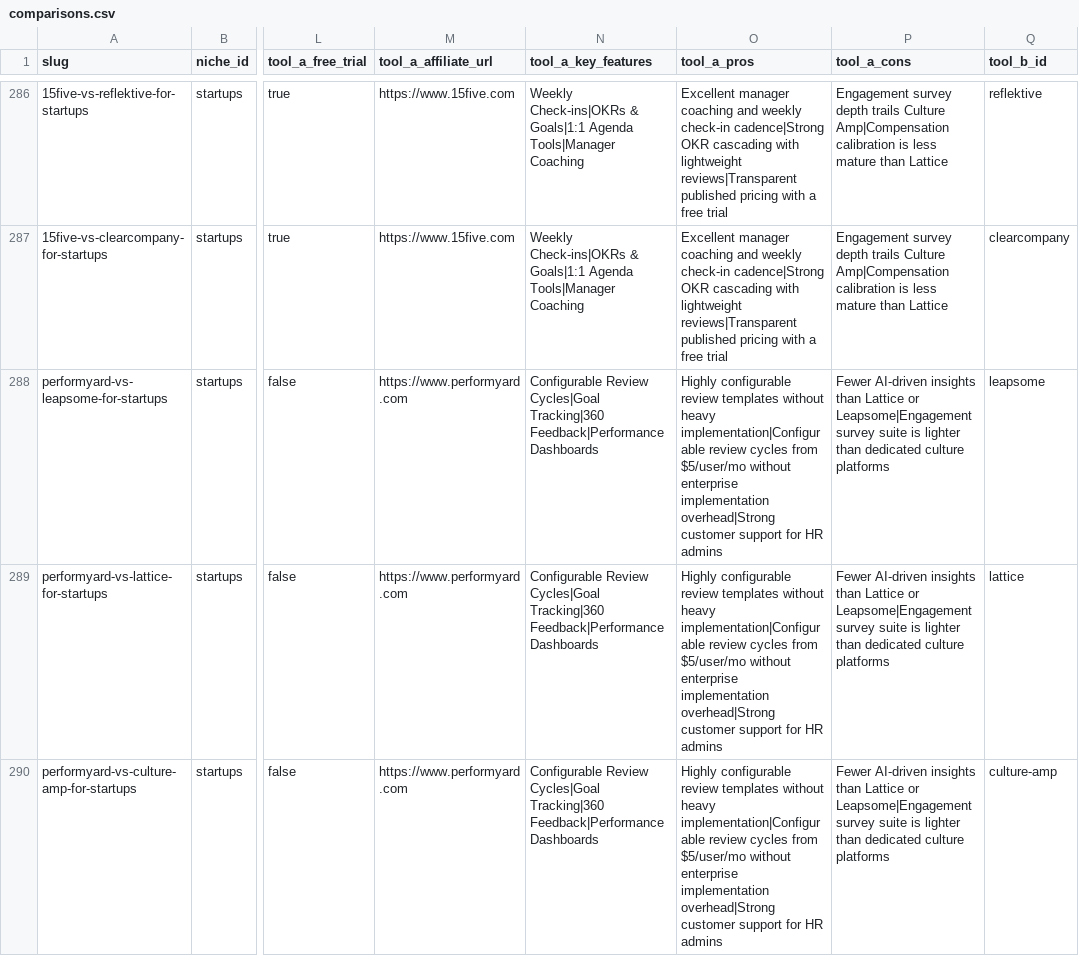
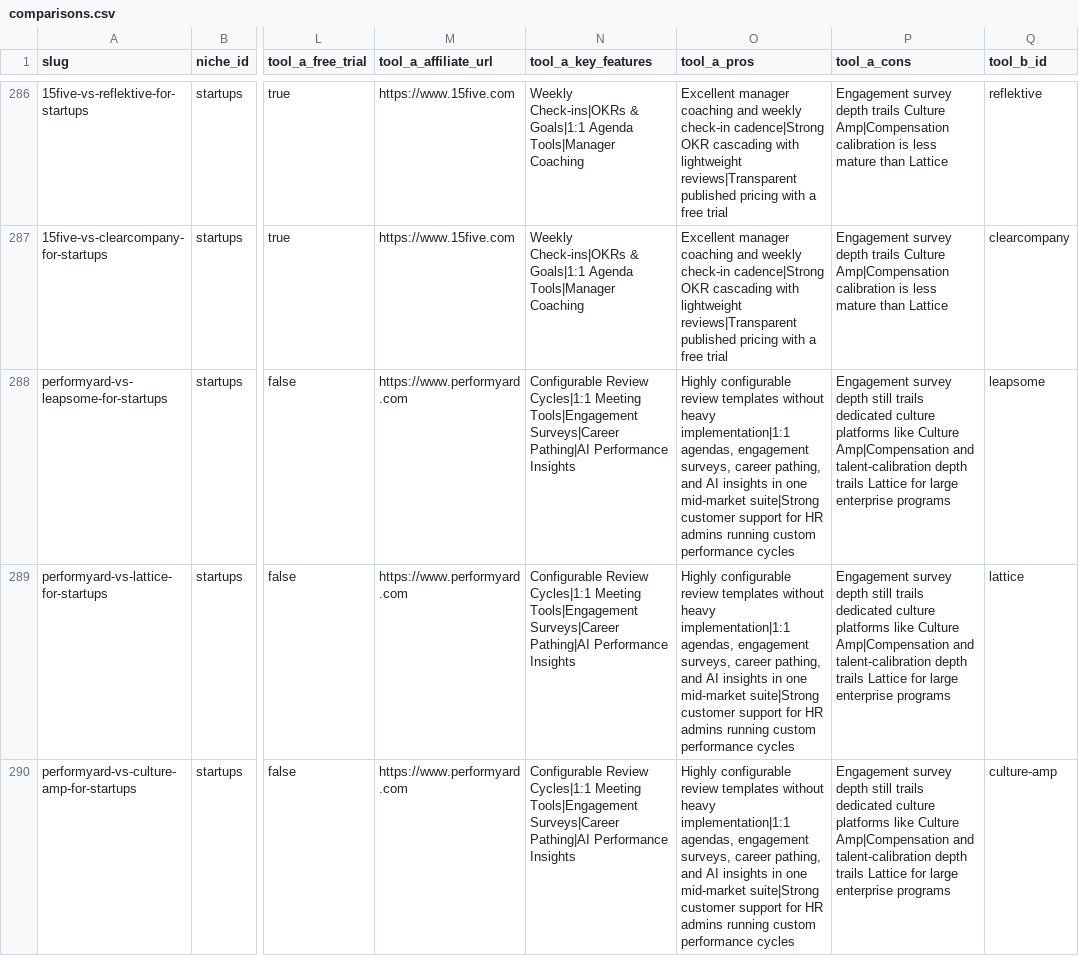
Before and after one commit to Sybertrader/thehrstackguide, a CSV file: comparisons.csv, drawn as a sheet; only a part is shown, gaps mark what is left out; the diff covers the shown part only; the diff names each change by its address in the sheet, - before the commit and + after, or states it on an @@ line.

Commit message:
Fix PerformYard free trial and add features across CSV and JSON

```diff
--- a/comparisons.csv
+++ b/comparisons.csv
-N288:N290 (tool_a_key_features): Configurable Review Cycles|Goal Tracking|360 Feedback|Performance Dashboards
+N288:N290 (tool_a_key_features): Configurable Review Cycles|1:1 Meeting Tools|Engagement Surveys|Career Pathing|AI Performance Insights
-O288:O290 (tool_a_pros): …without heavy implementation|Configurable review cycles from $5/user/mo without enterprise implementation overhead|Strong customer support for HR admins
+O288:O290 (tool_a_pros): …without heavy implementation|1:1 agendas, engagement surveys, career pathing, and AI insights in one mid-market suite|Strong customer support for HR admins running custom performance cycles
-P288:P290 (tool_a_cons): Fewer AI-driven insights than Lattice or Leapsome|Engagement survey suite is lighter than dedicated culture platforms
+P288:P290 (tool_a_cons): Engagement survey depth still trails dedicated culture platforms like Culture Amp|Compensation and talent-calibration depth trails Lattice for large enterprise programs
```
Also changed, not shown: 81 edited cells elsewhere in this file, 3 other files.
